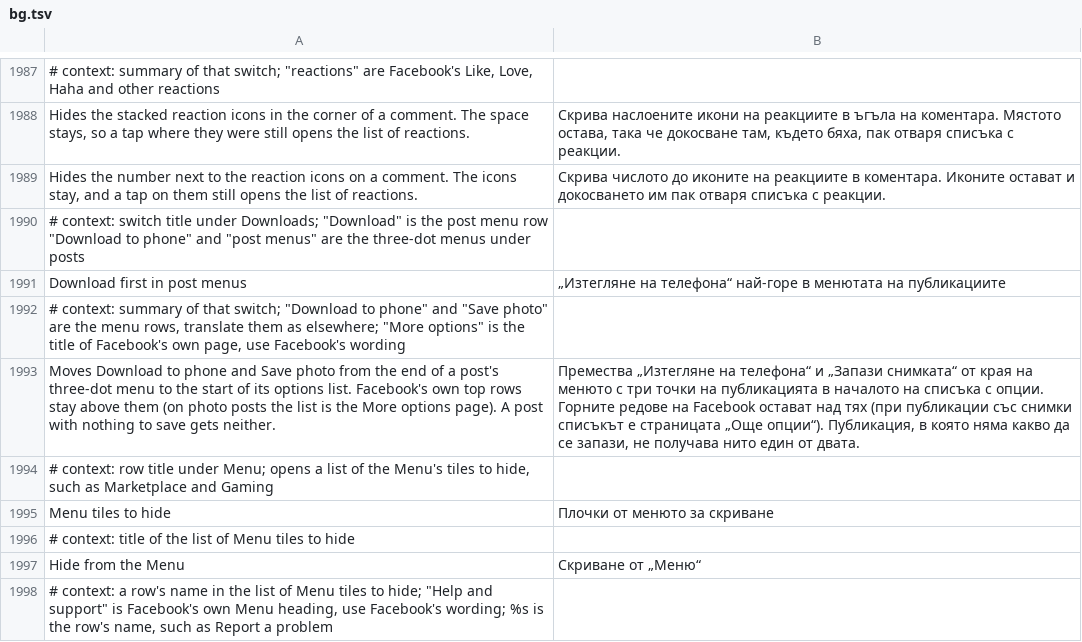
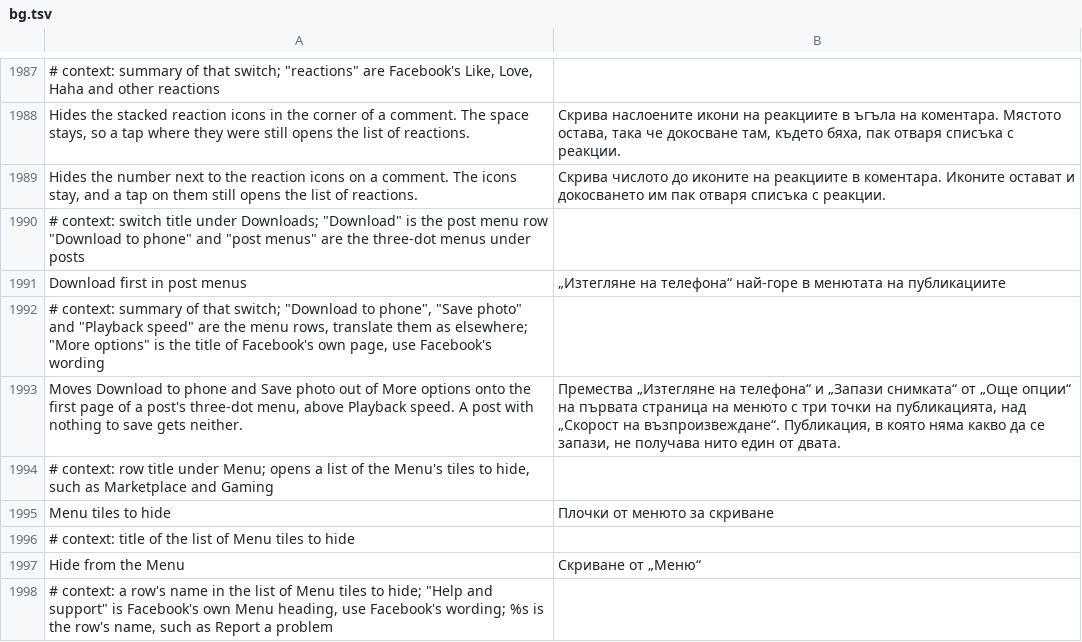
Before and after one commit to SysAdminDoc/HushFacebook, a TSV file: extensions/shared/library/src/main/l10n/bg.tsv, drawn as a sheet; only a part is shown, gaps mark what is left out.

```diff
--- a/extensions/shared/library/src/main/l10n/bg.tsv
+++ b/extensions/shared/library/src/main/l10n/bg.tsv
@@ -1991,4 +1991,4 @@ Hides the number next to the reaction icons on a comment. The icons stay, and a
 Download first in post menus	„Изтегляне на телефона“ най-горе в менютата на публикациите
-# context: summary of that switch; "Download to phone" and "Save photo" are the menu rows, translate them as elsewhere; "More options" is the title of Facebook's own page, use Facebook's wording
-Moves Download to phone and Save photo from the end of a post's three-dot menu to the start of its options list. Facebook's own top rows stay above them (on photo posts the list is the More options page). A post with nothing to save gets neither.	Премества „Изтегляне на телефона“ и „Запази снимката“ от края на менюто с три точки на публикацията в началото на списъка с опции. Горните редове на Facebook остават над тях (при публикации със снимки списъкът е страницата „Още опции“). Публикация, в която няма какво да се запази, не получава нито един от двата.
+# context: summary of that switch; "Download to phone", "Save photo" and "Playback speed" are the menu rows, translate them as elsewhere; "More options" is the title of Facebook's own page, use Facebook's wording
+Moves Download to phone and Save photo out of More options onto the first page of a post's three-dot menu, above Playback speed. A post with nothing to save gets neither.	Премества „Изтегляне на телефона“ и „Запази снимката“ от „Още опции“ на първата страница на менюто с три точки на публикацията, над „Скорост на възпроизвеждане“. Публикация, в която няма какво да се запази, не получава нито един от двата.
 # context: row title under Menu; opens a list of the Menu's tiles to hide, such as Marketplace and Gaming
```
Also changed, not shown: extensions/shared/library/src/main/l10n/ar.tsv, extensions/shared/library/src/main/l10n/ko.tsv, 39 other files.
